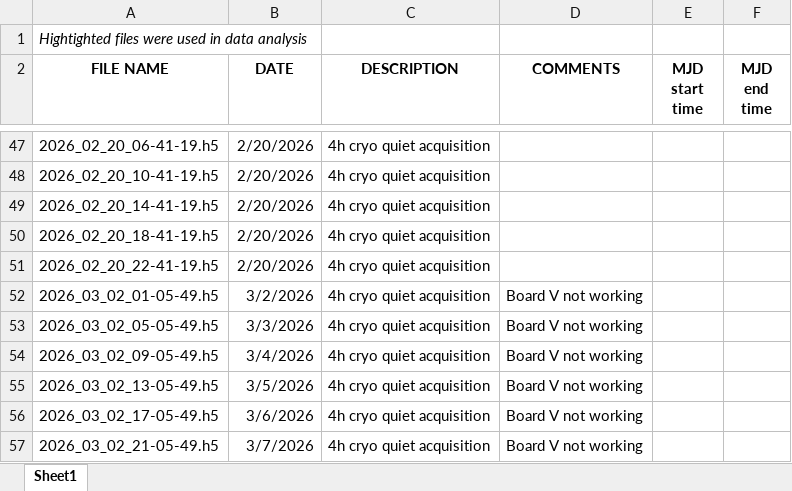
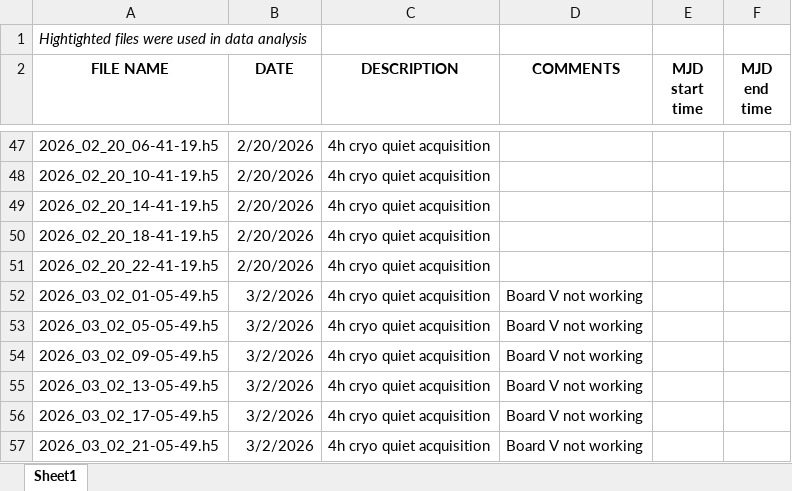
Before and after one commit to riccardoguido/LSPE-Strip, an Excel workbook: HDF5_files.xlsx, sheet Sheet1, drawn as a sheet; only a part is shown, gaps mark what is left out; values as stored, in another font and other column widths than the file's, no borders; the diff names each change by its address in the sheet, - before the commit and + after, or states it on an @@ line.

Commit message:
Fixed dates

```diff
--- a/HDF5_files.xlsx (sheet Sheet1)
+++ b/HDF5_files.xlsx (sheet Sheet1)
-B53 (DATE): 3/3/2026
+B53 (DATE): 3/2/2026
-B54 (DATE): 3/4/2026
+B54 (DATE): 3/2/2026
-B55 (DATE): 3/5/2026
+B55 (DATE): 3/2/2026
-B56 (DATE): 3/6/2026
+B56 (DATE): 3/2/2026
-B57 (DATE): 3/7/2026
+B57 (DATE): 3/2/2026
```
